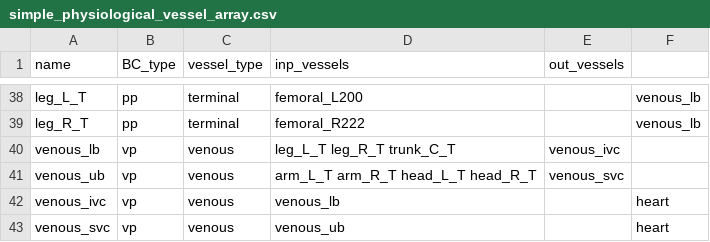
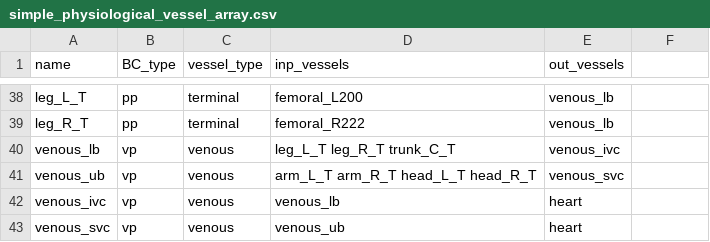
Before and after one commit to FinbarArgus/circulatory_autogen, a CSV file: resources/simple_physiological_vessel_array.csv, drawn as a sheet; only a part is shown, gaps mark what is left out; the diff covers the shown part only; the diff names each change by its address in the sheet, - before the commit and + after, or states it on an @@ line.

Commit message:
turned heart into a module to make the automatice generation general to any module. TODO Create config files that define the different modules, in these modules define the constants required, the access variables, and the input and output mapping variables. The code should access all of these from the config files rather than them being hard coded.

```diff
--- a/resources/simple_physiological_vessel_array.csv
+++ b/resources/simple_physiological_vessel_array.csv
-E38:E39 (out_vessels): (empty)
+E38:E39 (out_vessels): venous_lb
-F38:F39: venous_lb
+F38:F39: (empty)
-E42:E43 (out_vessels): (empty)
+E42:E43 (out_vessels): heart
-F42:F43: heart
+F42:F43: (empty)
```
Also changed, not shown: 70 edited cells elsewhere in this file, generated_models/simple_physiological_parameters.csv, 14 other files.
